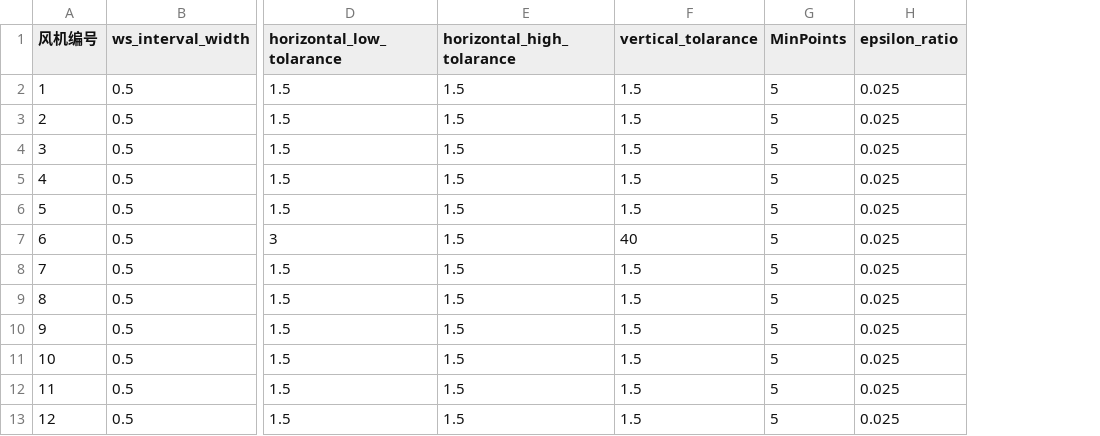
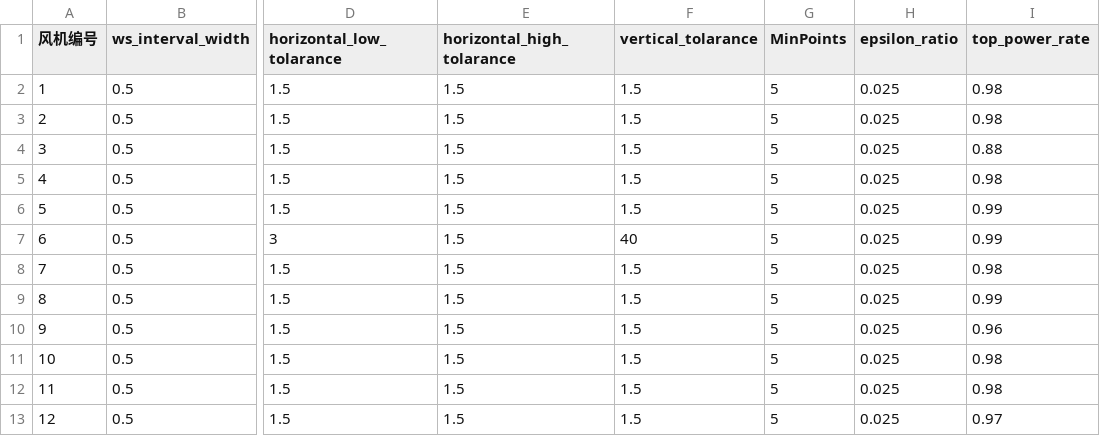
Before and after one commit to ponedo/Wind-Turbine-Data-Mining, a CSV file: data/recur_param.csv, drawn as a sheet; only a part is shown, gaps mark what is left out; the diff names each change by its address in the sheet, - before the commit and + after, or states it on an @@ line.

```diff
--- a/data/recur_param.csv
+++ b/data/recur_param.csv
+column I (top_power_rate), rows 2-13: 0.98 | 0.98 | 0.88 | 0.98 | 0.99 | 0.99 | 0.98 | 0.99 | 0.96 | 0.98 | 0.98 | 0.97
```
Also changed, not shown: 30 other files.
